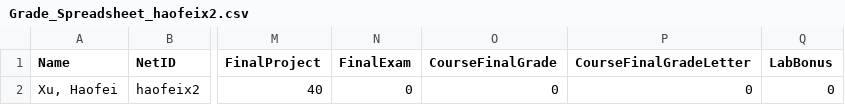
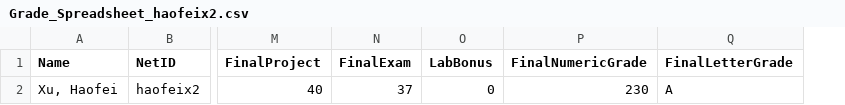
Before and after one commit to david-xhf/STAT440, a CSV file: Grade/Grade_Spreadsheet_haofeix2.csv, drawn as a sheet; only a part is shown, gaps mark what is left out; removed rows and columns are numbered as before the commit, all else as after; the diff names each change by its address in the sheet, - before the commit and + after, or states it on an @@ line.

Commit message:
Grades Are Updated

```diff
--- a/Grade/Grade_Spreadsheet_haofeix2.csv
+++ b/Grade/Grade_Spreadsheet_haofeix2.csv
-column O (CourseFinalGrade), row 2: 0
-column P (CourseFinalGradeLetter), row 2: 0
+column P (FinalNumericGrade), row 2: 230
+column Q (FinalLetterGrade), row 2: A
-N2 (FinalExam): 0
+N2 (FinalExam): 37
```
Also changed, not shown: 1 other file.
